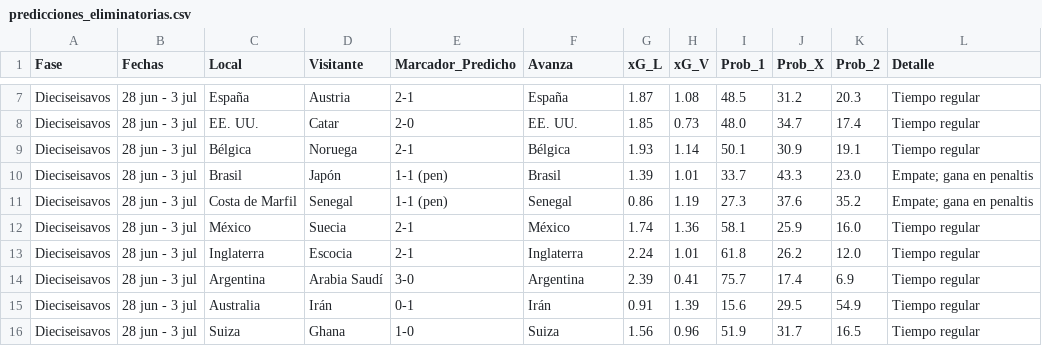
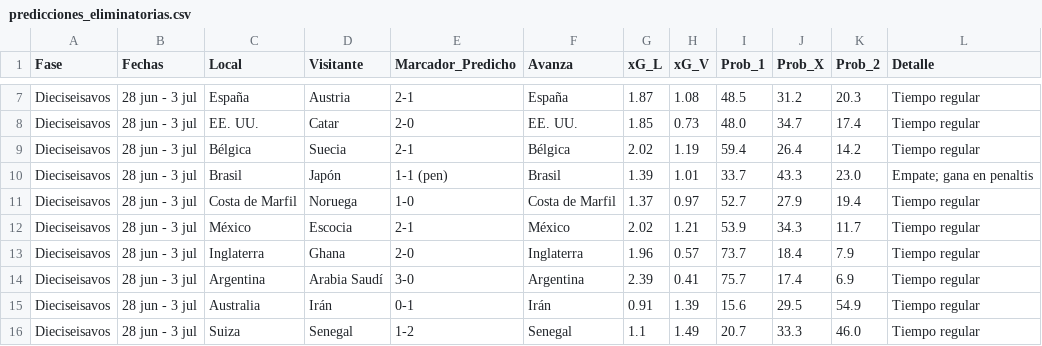
Before and after one commit to vapena13/mundial, a CSV file: Predicciones/predicciones_eliminatorias.csv, drawn as a sheet; only a part is shown, gaps mark what is left out; the diff covers the shown part only.

```diff
--- a/Predicciones/predicciones_eliminatorias.csv
+++ b/Predicciones/predicciones_eliminatorias.csv
@@ -8,9 +8,9 @@ Dieciseisavos,28 jun - 3 jul,España,Austria,2-1,España,1.87,1.08,48.5,31.2,20.
 Dieciseisavos,28 jun - 3 jul,EE. UU.,Catar,2-0,EE. UU.,1.85,0.73,48.0,34.7,17.4,Tiempo regular
-Dieciseisavos,28 jun - 3 jul,Bélgica,Noruega,2-1,Bélgica,1.93,1.14,50.1,30.9,19.1,Tiempo regular
+Dieciseisavos,28 jun - 3 jul,Bélgica,Suecia,2-1,Bélgica,2.02,1.19,59.4,26.4,14.2,Tiempo regular
 Dieciseisavos,28 jun - 3 jul,Brasil,Japón,1-1 (pen),Brasil,1.39,1.01,33.7,43.3,23.0,Empate; gana en penaltis
-Dieciseisavos,28 jun - 3 jul,Costa de Marfil,Senegal,1-1 (pen),Senegal,0.86,1.19,27.3,37.6,35.2,Empate; gana en penaltis
-Dieciseisavos,28 jun - 3 jul,México,Suecia,2-1,México,1.74,1.36,58.1,25.9,16.0,Tiempo regular
-Dieciseisavos,28 jun - 3 jul,Inglaterra,Escocia,2-1,Inglaterra,2.24,1.01,61.8,26.2,12.0,Tiempo regular
+Dieciseisavos,28 jun - 3 jul,Costa de Marfil,Noruega,1-0,Costa de Marfil,1.37,0.97,52.7,27.9,19.4,Tiempo regular
+Dieciseisavos,28 jun - 3 jul,México,Escocia,2-1,México,2.02,1.21,53.9,34.3,11.7,Tiempo regular
+Dieciseisavos,28 jun - 3 jul,Inglaterra,Ghana,2-0,Inglaterra,1.96,0.57,73.7,18.4,7.9,Tiempo regular
 Dieciseisavos,28 jun - 3 jul,Argentina,Arabia Saudí,3-0,Argentina,2.39,0.41,75.7,17.4,6.9,Tiempo regular
 Dieciseisavos,28 jun - 3 jul,Australia,Irán,0-1,Irán,0.91,1.39,15.6,29.5,54.9,Tiempo regular
-Dieciseisavos,28 jun - 3 jul,Suiza,Ghana,1-0,Suiza,1.56,0.96,51.9,31.7,16.5,Tiempo regular
+Dieciseisavos,28 jun - 3 jul,Suiza,Senegal,1-2,Senegal,1.1,1.49,20.7,33.3,46.0,Tiempo regular
```
Also changed, not shown: 20 edited cells elsewhere in this file, Data/resultados_reales.csv, Predicciones/clasificacion_grupos.csv, 4 other files.
